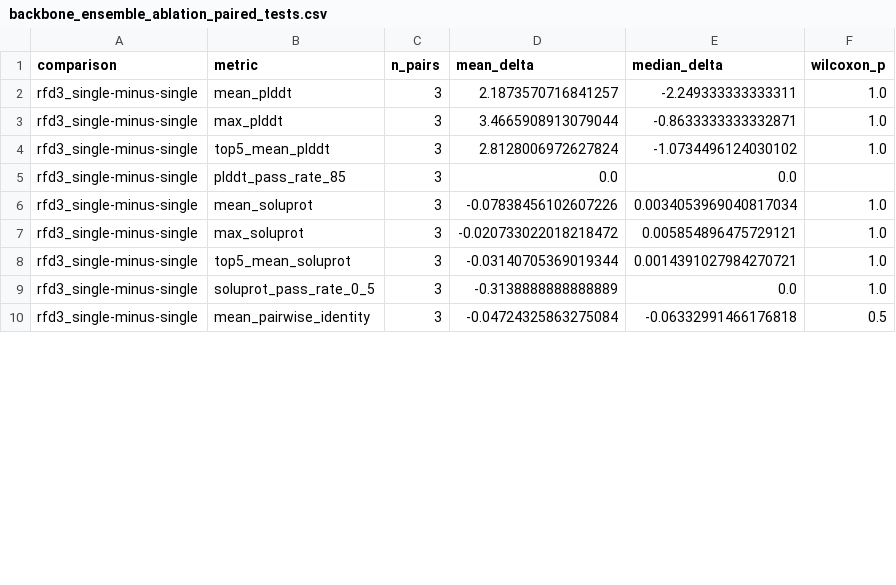
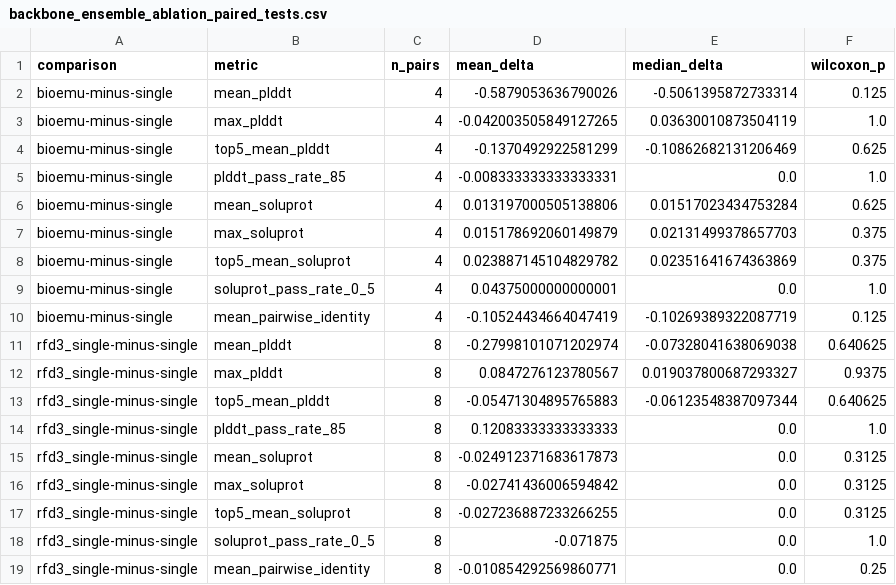
Before and after one commit to sblabkribb/protein_pipeline, a CSV file: public_release/data/benchmark/results/backbone_ensemble_ablation_paired_tests.csv, drawn as a sheet; only a part is shown; the diff covers the shown part only.

```diff
--- a/public_release/data/benchmark/results/backbone_ensemble_ablation_paired_tests.csv
+++ b/public_release/data/benchmark/results/backbone_ensemble_ablation_paired_tests.csv
@@ -1,10 +1,19 @@
 comparison,metric,n_pairs,mean_delta,median_delta,wilcoxon_p
-rfd3_single-minus-single,mean_plddt,3,2.1873570716841257,-2.249333333333311,1.0
-rfd3_single-minus-single,max_plddt,3,3.4665908913079044,-0.8633333333332871,1.0
-rfd3_single-minus-single,top5_mean_plddt,3,2.8128006972627824,-1.0734496124030102,1.0
-rfd3_single-minus-single,plddt_pass_rate_85,3,0.0,0.0,
-rfd3_single-minus-single,mean_soluprot,3,-0.07838456102607226,0.0034053969040817034,1.0
-rfd3_single-minus-single,max_soluprot,3,-0.020733022018218472,0.005854896475729121,1.0
-rfd3_single-minus-single,top5_mean_soluprot,3,-0.03140705369019344,0.0014391027984270721,1.0
-rfd3_single-minus-single,soluprot_pass_rate_0_5,3,-0.3138888888888889,0.0,1.0
-rfd3_single-minus-single,mean_pairwise_identity,3,-0.04724325863275084,-0.06332991466176818,0.5
+bioemu-minus-single,mean_plddt,4,-0.5879053636790026,-0.5061395872733314,0.125
+bioemu-minus-single,max_plddt,4,-0.042003505849127265,0.03630010873504119,1.0
+bioemu-minus-single,top5_mean_plddt,4,-0.1370492922581299,-0.10862682131206469,0.625
+bioemu-minus-single,plddt_pass_rate_85,4,-0.008333333333333331,0.0,1.0
+bioemu-minus-single,mean_soluprot,4,0.013197000505138806,0.01517023434753284,0.625
+bioemu-minus-single,max_soluprot,4,0.015178692060149879,0.02131499378657703,0.375
+bioemu-minus-single,top5_mean_soluprot,4,0.023887145104829782,0.02351641674363869,0.375
+bioemu-minus-single,soluprot_pass_rate_0_5,4,0.04375000000000001,0.0,1.0
+bioemu-minus-single,mean_pairwise_identity,4,-0.10524434664047419,-0.10269389322087719,0.125
+rfd3_single-minus-single,mean_plddt,8,-0.27998101071202974,-0.07328041638069038,0.640625
+rfd3_single-minus-single,max_plddt,8,0.0847276123780567,0.019037800687293327,0.9375
+rfd3_single-minus-single,top5_mean_plddt,8,-0.05471304895765883,-0.06123548387097344,0.640625
+rfd3_single-minus-single,plddt_pass_rate_85,8,0.12083333333333333,0.0,1.0
+rfd3_single-minus-single,mean_soluprot,8,-0.024912371683617873,0.0,0.3125
+rfd3_single-minus-single,max_soluprot,8,-0.02741436006594842,0.0,0.3125
+rfd3_single-minus-single,top5_mean_soluprot,8,-0.027236887233266255,0.0,0.3125
+rfd3_single-minus-single,soluprot_pass_rate_0_5,8,-0.071875,0.0,1.0
+rfd3_single-minus-single,mean_pairwise_identity,8,-0.010854292569860771,0.0,0.25
```
Also changed, not shown: 8 added rows, 8 removed rows and 3 edited cells elsewhere in this file, public_release/data/benchmark/results/backbone_ensemble_ablation_summary.csv, 14 other files.
